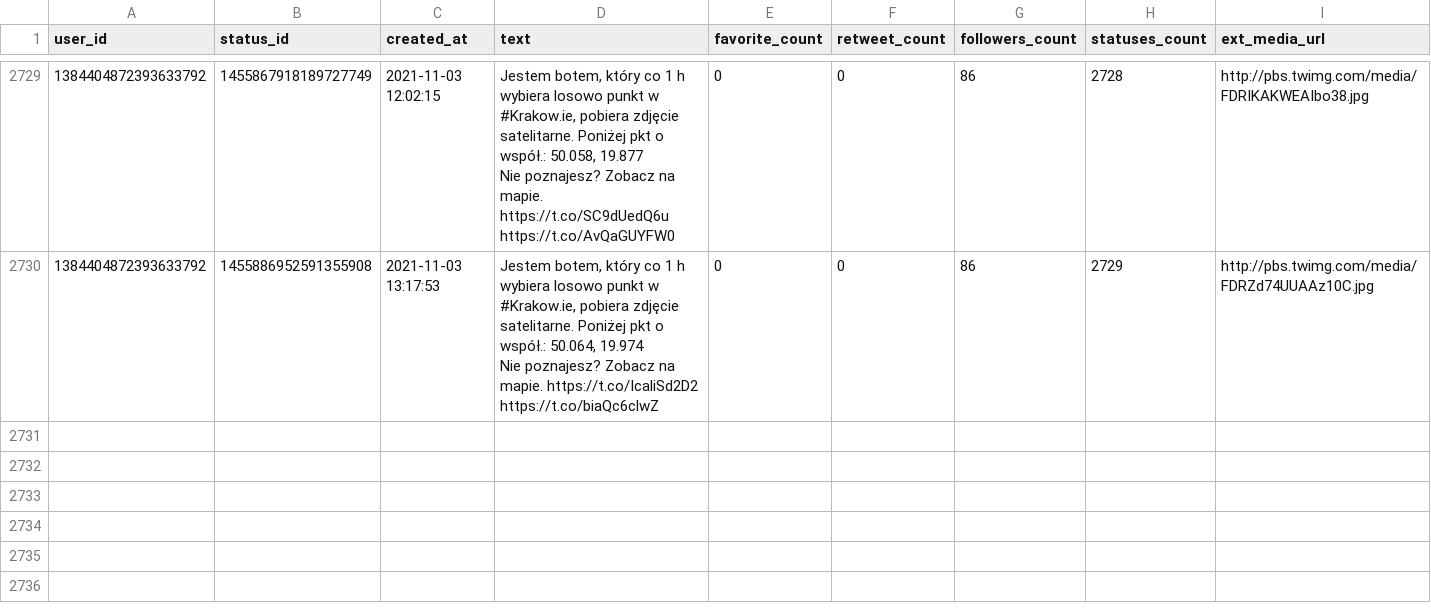
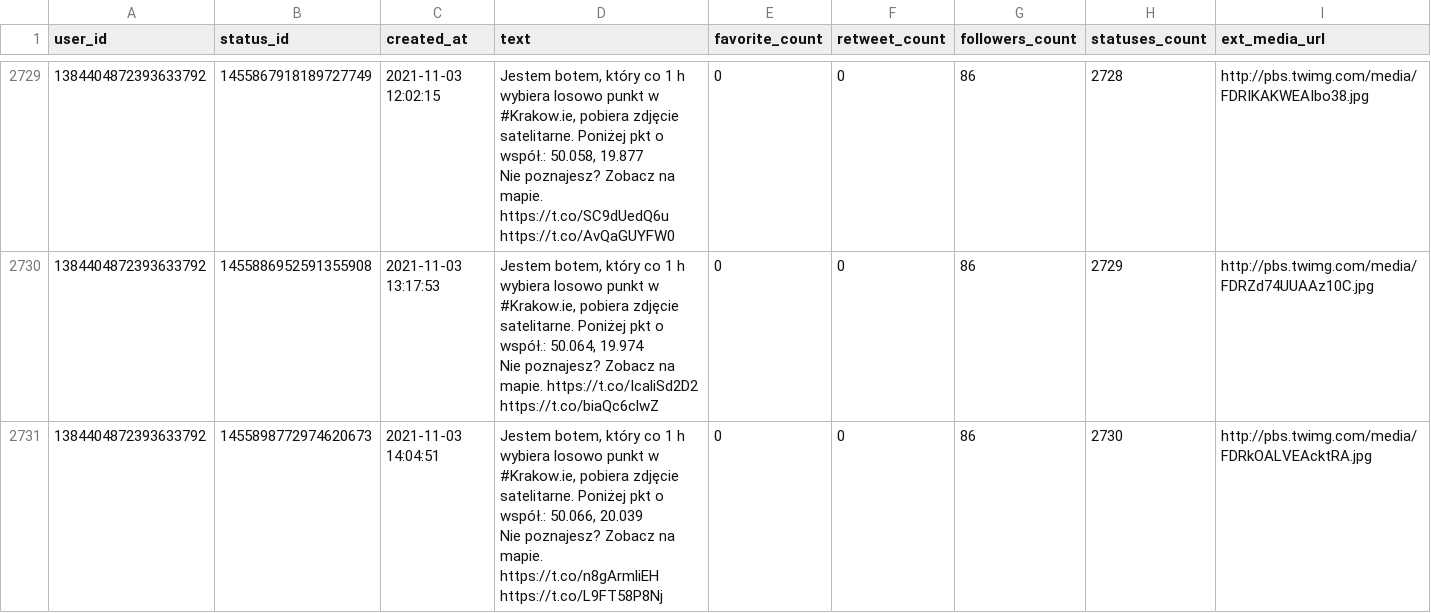
Before and after one commit to sms1962/botblog, a CSV file: data/botkrakow_archiwum_twitow.csv, drawn as a sheet; only a part is shown, gaps mark what is left out; ↵ is a line break in a cell; the diff names each change by its address in the sheet, - before the commit and + after, or states it on an @@ line.

Commit message:
Zapisanie nowych twitow botkrakow

```diff
--- a/data/botkrakow_archiwum_twitow.csv
+++ b/data/botkrakow_archiwum_twitow.csv
+row 2731: 1384404872393633792 | 1455898772974620673 | 2021-11-03 14:04:51 | Jestem botem, który co 1 h wybiera losowo punkt w #Krakow.ie, pobiera zdjęcie satelitarne. Poniżej pkt o współ.: 50.066, 20.039 ↵ Nie poznajesz? Zobacz na mapie. https://t.co/n8gArmliEH https://t.co/L9FT58P8Nj | 0 | 0 | 86 | 2730 | http://pbs.twimg.com/media/FDRkOALVEAcktRA.jpg
```
Also changed, not shown: 1 other file.
